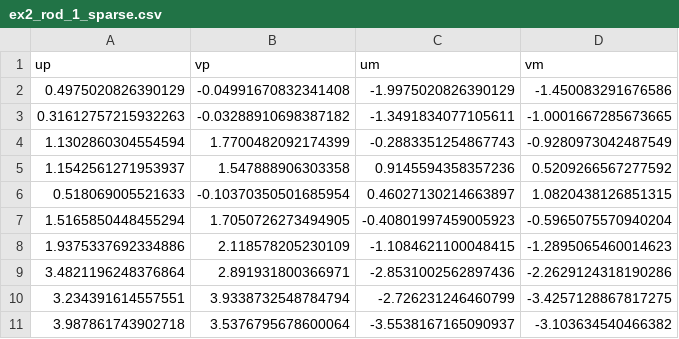
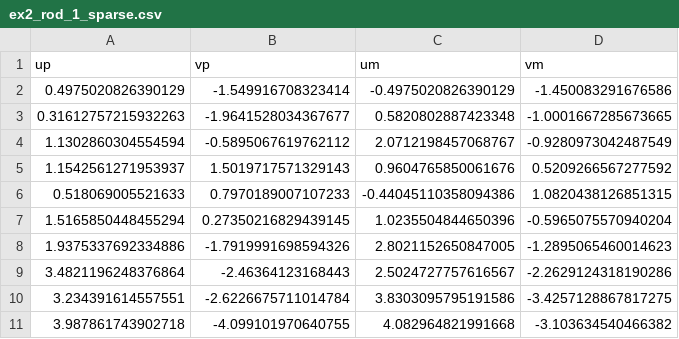
Before and after one commit to JuliaManifolds/LieGroups.jl, a CSV file: paper/data/ex2_rod_1_sparse.csv, drawn as a sheet.

Commit message:
fix sparse data

```diff
--- a/paper/data/ex2_rod_1_sparse.csv
+++ b/paper/data/ex2_rod_1_sparse.csv
@@ -1,11 +1,11 @@
 up,vp,um,vm
-0.4975020826390129,-0.04991670832341408,-1.9975020826390129,-1.450083291676586
-0.31612757215932263,-0.03288910698387182,-1.3491834077105611,-1.0001667285673665
-1.1302860304554594,1.7700482092174399,-0.2883351254867743,-0.9280973042487549
-1.1542561271953937,1.547888906303358,0.9145594358357236,0.5209266567277592
-0.518069005521633,-0.10370350501685954,0.46027130214663897,1.0820438126851315
-1.5165850448455294,1.7050726273494905,-0.40801997459005923,-0.5965075570940204
-1.9375337692334886,2.118578205230109,-1.1084621100048415,-1.2895065460014623
-3.4821196248376864,2.891931800366971,-2.8531002562897436,-2.2629124318190286
-3.234391614557551,3.9338732548784794,-2.726231246460799,-3.4257128867817275
-3.987861743902718,3.5376795678600064,-3.5538167165090937,-3.103634540466382
+0.4975020826390129,-1.549916708323414,-0.4975020826390129,-1.450083291676586
+0.31612757215932263,-1.9641528034367677,0.5820802887423348,-1.0001667285673665
+1.1302860304554594,-0.5895067619762112,2.0712198457068767,-0.9280973042487549
+1.1542561271953937,1.5019717571329143,0.9604765850061676,0.5209266567277592
+0.518069005521633,0.7970189007107233,-0.44045110358094386,1.0820438126851315
+1.5165850448455294,0.27350216829439145,1.0235504844650396,-0.5965075570940204
+1.9375337692334886,-1.7919991698594326,2.8021152650847005,-1.2895065460014623
+3.4821196248376864,-2.46364123168443,2.5024727757616567,-2.2629124318190286
+3.234391614557551,-2.6226675711014784,3.8303095795191586,-3.4257128867817275
+3.987861743902718,-4.099101970640755,4.082964821991668,-3.103634540466382
```
Also changed, not shown: paper/data/ex2_rod_2_sparse.csv, paper/data/ex2_rod_3_sparse.csv, 1 other file.
